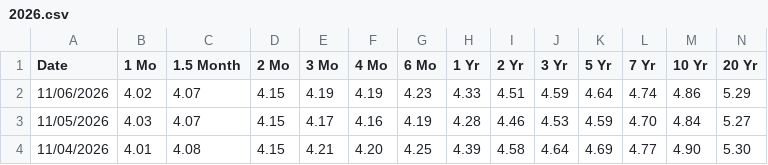
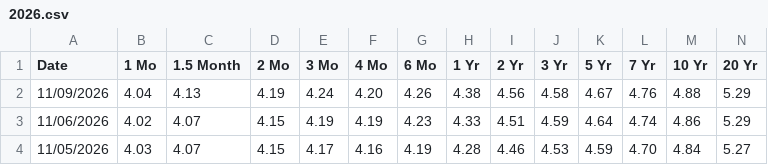
Before and after one commit to employamericanicholas/yield-tracker-3000, a CSV file: data/treasury/2026.csv, drawn as a sheet; only a part is shown; the shorter side is filled out with more unchanged rows; rows hold the shown columns only; the diff names each change by its address in the sheet, - before the commit and + after, or states it on an @@ line.

```diff
--- a/data/treasury/2026.csv
+++ b/data/treasury/2026.csv
+row 2: 11/09/2026 | 4.04 | 4.13 | 4.19 | 4.24 | 4.20 | 4.26 | 4.38 | 4.56 | 4.58 | 4.67 | 4.76 | 4.88 | 5.29
```
Also changed, not shown: 1 other file.
